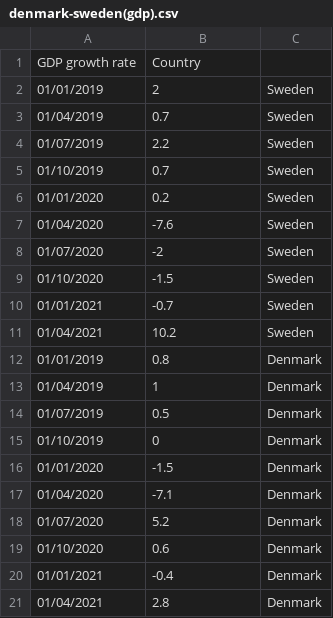
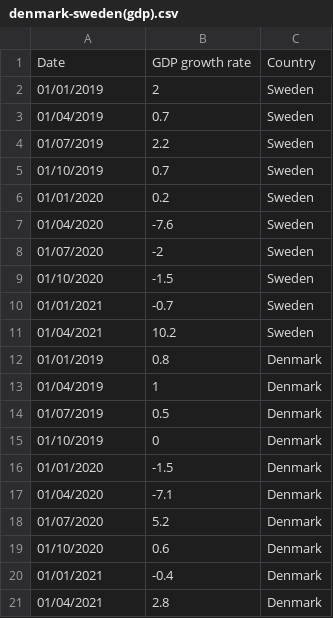
Before and after one commit to rosieneville/rosieneville.github.io, a CSV file: denmark-sweden(gdp).csv, drawn as a sheet; removed rows and columns are numbered as before the commit, all else as after; the diff names each change by its address in the sheet, - before the commit and + after, or states it on an @@ line.

Commit message:
Update denmark-sweden(gdp).csv

```diff
--- a/denmark-sweden(gdp).csv
+++ b/denmark-sweden(gdp).csv
-row 1: GDP growth rate | Country
+row 1: Date | GDP growth rate | Country
```
